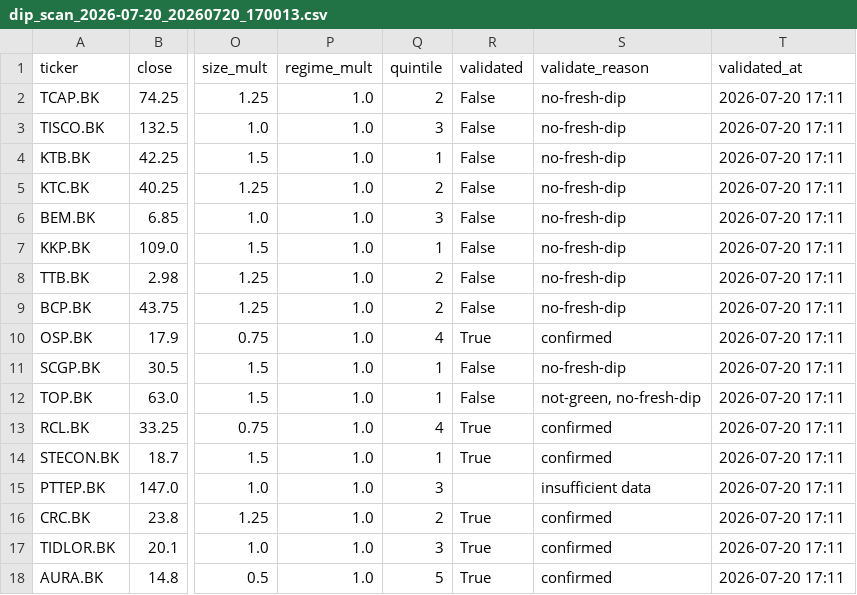
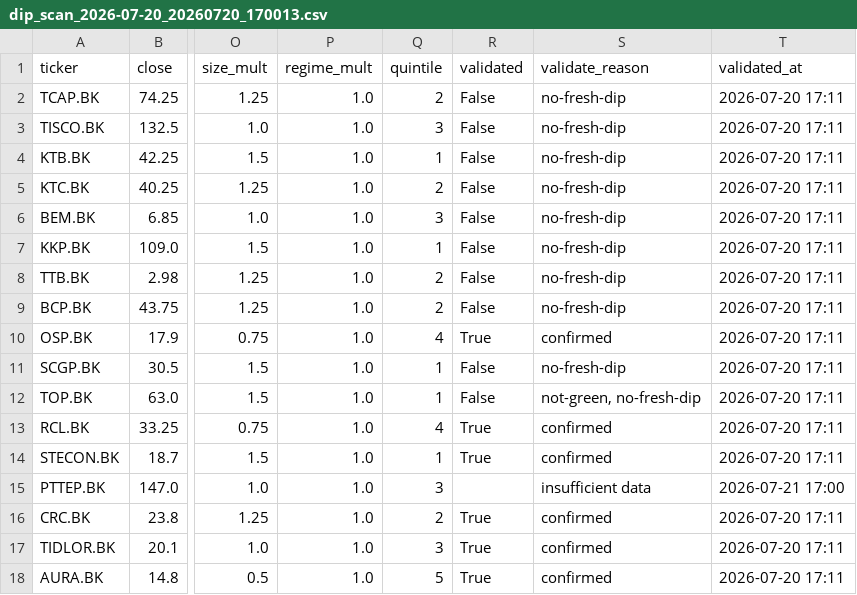
Before and after one commit to iamklang/set_trade_signal, a CSV file: scans/dip_scan_2026-07-20_20260720_170013.csv, drawn as a sheet; only a part is shown, gaps mark what is left out; the diff names each change by its address in the sheet, - before the commit and + after, or states it on an @@ line.

Commit message:
daily_scan 2026-07-21 17:01

```diff
--- a/scans/dip_scan_2026-07-20_20260720_170013.csv
+++ b/scans/dip_scan_2026-07-20_20260720_170013.csv
-T15 (validated_at): 2026-07-20 17:11
+T15 (validated_at): 2026-07-21 17:00
```
Also changed, not shown: 4 other files.
